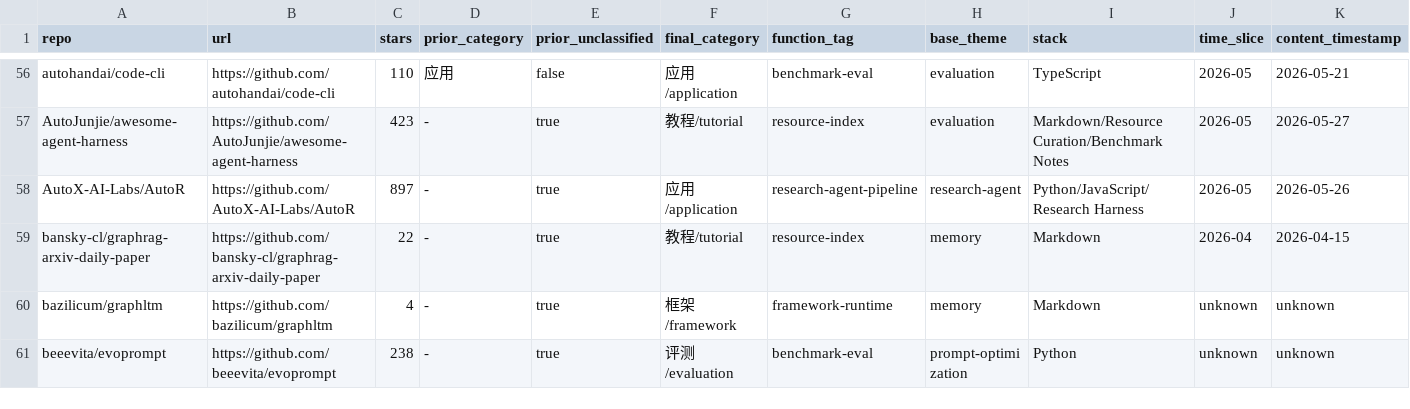
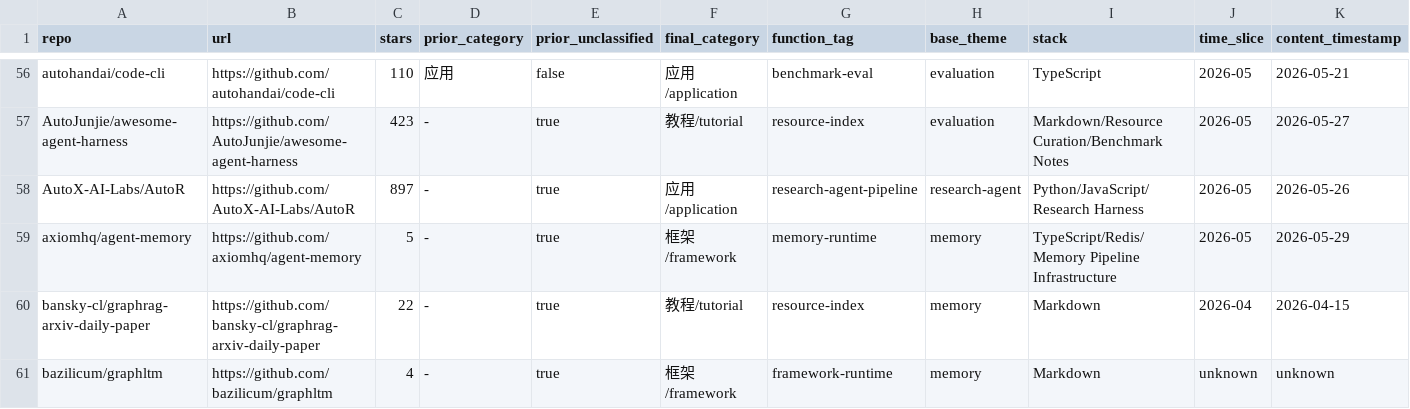
Before and after one commit to Shiyao-Huang/awesome-agent-evolution, a CSV file: research/repo-classification.csv, drawn as a sheet; only a part is shown, gaps mark what is left out; the shorter side is filled out with more unchanged rows; rows hold the shown columns only; the diff covers the shown part only; the diff names each change by its address in the sheet, - before the commit and + after, or states it on an @@ line.

```diff
--- a/research/repo-classification.csv
+++ b/research/repo-classification.csv
+row 59: axiomhq/agent-memory | https://github.com/axiomhq/agent-memory | 5 | - | true | 框架/framework | memory-runtime | memory | TypeScript/Redis/Memory Pipeline Infrastructure | 2026-05 | 2026-05-29
```
Also changed, not shown: 5 added rows elsewhere in this file, 45 other files.
